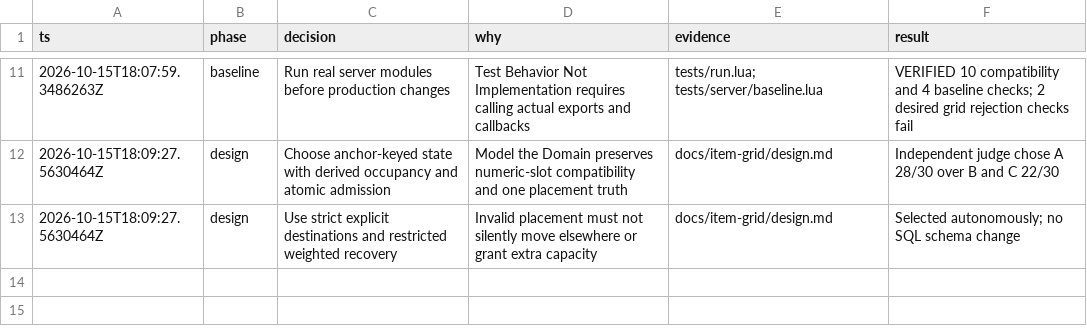
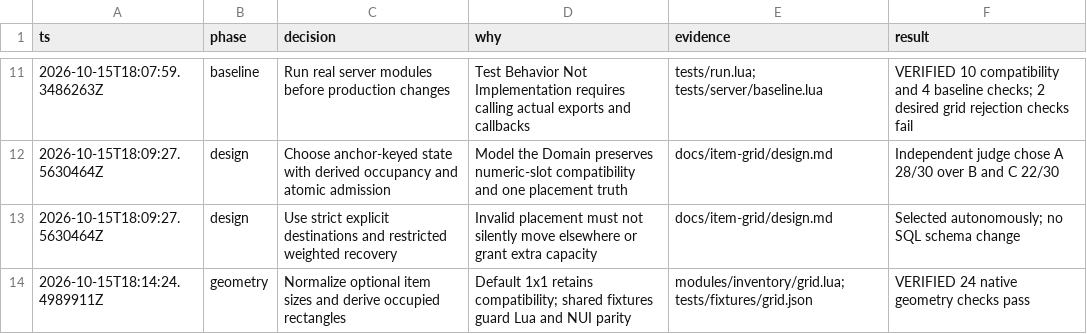
Before and after one commit to FjamZoo/ox_inventory, a TSV file: docs/item-grid/decisions.tsv, drawn as a sheet; only a part is shown, gaps mark what is left out.

Commit message:
feat(inventory): define item footprints and grid geometry

```diff
--- a/docs/item-grid/decisions.tsv
+++ b/docs/item-grid/decisions.tsv
@@ -13 +13,2 @@ ts	phase	decision	why	evidence	result
 2026-10-15T18:09:27.5630464Z	design	Use strict explicit destinations and restricted weighted recovery	Invalid placement must not silently move elsewhere or grant extra capacity	docs/item-grid/design.md	Selected autonomously; no SQL schema change
+2026-10-15T18:14:24.4989911Z	geometry	Normalize optional item sizes and derive occupied rectangles	Default 1x1 retains compatibility; shared fixtures guard Lua and NUI parity	modules/inventory/grid.lua; tests/fixtures/grid.json	VERIFIED 24 native geometry checks pass
```
Also changed, not shown: 8 other files.
